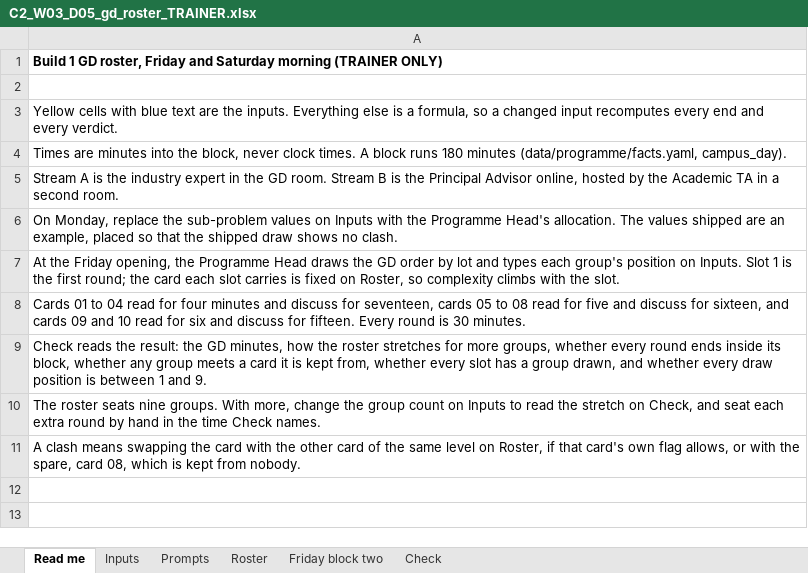
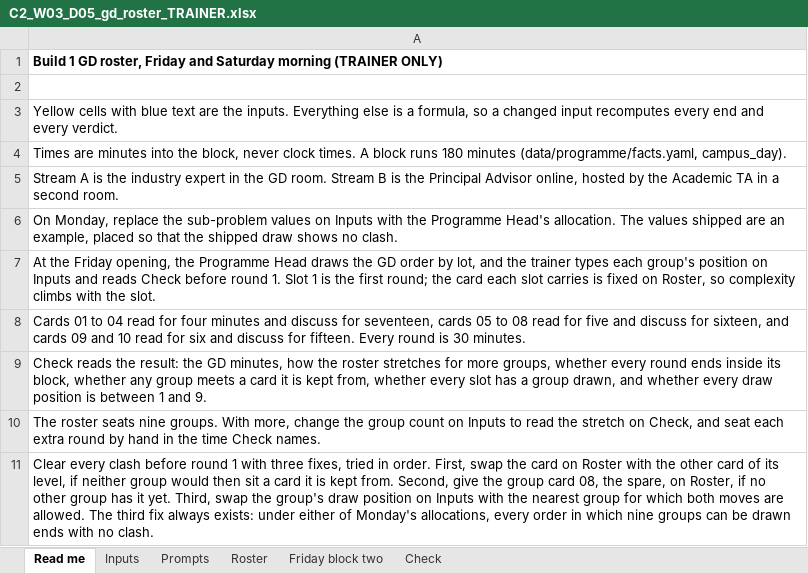
Before and after one commit to fde-academy-lab/c2-content-factory, an Excel workbook: content/W03/D5/gd/C2_W03_D05_gd_roster_TRAINER.xlsx, sheet Read me, drawn as a sheet; values as stored, in another font and other column widths than the file's, no borders; the diff names each change by its address in the sheet, - before the commit and + after, or states it on an @@ line.

```diff
--- a/content/W03/D5/gd/C2_W03_D05_gd_roster_TRAINER.xlsx (sheet Read me)
+++ b/content/W03/D5/gd/C2_W03_D05_gd_roster_TRAINER.xlsx (sheet Read me)
-A7: …order by lot and types each group's position on Inputs. Slot 1…
+A7: …order by lot, and the trainer types each group's position on Inputs and reads Check before round 1. Slot 1…
-A11: A clash means swapping the card with the other card of the same level on Roster, if that card's own flag allows, or with the spare, card 08, which is kept from nobody.
+A11: Clear every clash before round 1 with three fixes, tried in order. First, swap the card on Roster with the other card of its level, if neither group would then sit a card it is kept from. Second, give the group card 08, the spare, on Roster, if no other group has it yet. Third, swap the group's draw position on Inputs with the nearest group for which both moves are allowed. The third fix always exists: under either of Monday's allocations, every order in which nine groups can be drawn ends with no clash.
```
Also changed, not shown: formulas that keep their value, content/W03/D5/rubrics/C2_W03_D05_gd_scoring_sheet_TRAINER.xlsx, 3 other files.
